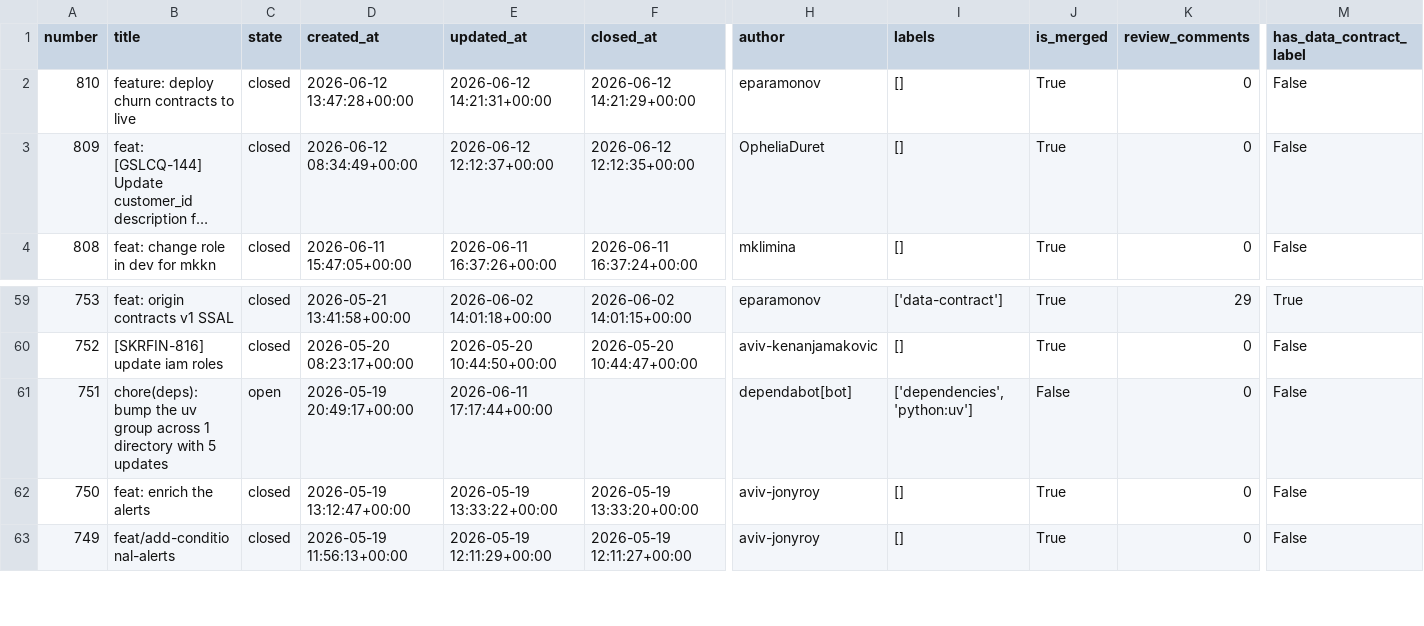
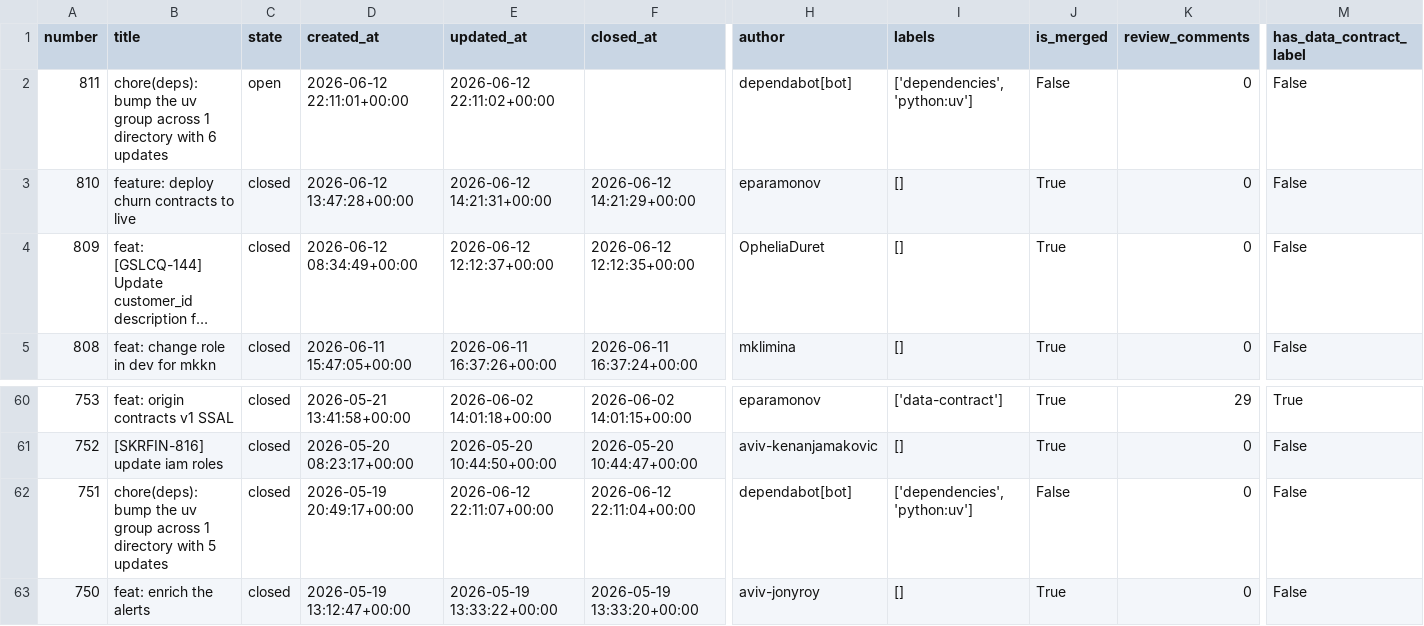
Before and after one commit to aviv-fathallahelmasri/github-pr-analytics, a CSV file: dashboard/data/pr_data.csv, drawn as a sheet; only a part is shown, gaps mark what is left out; the shorter side is filled out with more unchanged rows; long unchanged cells end in …; addresses are those after the commit; rows hold the shown columns only; the diff names each change by its address in the sheet, - before the commit and + after, or states it on an @@ line.

```diff
--- a/dashboard/data/pr_data.csv
+++ b/dashboard/data/pr_data.csv
+row 2: 811 | chore(deps): bump the uv group across 1 directory with 6 updates | open | 2026-06-12 22:11:01+00:00 | 2026-06-12 22:11:02+00:00 |  | dependabot[bot] | ['dependencies', 'python:uv'] | False | 0 | False
-C62 (state): open
+C62 (state): closed
-E62 (updated_at): 2026-06-11 17:17:44+00:00
+E62 (updated_at): 2026-06-12 22:11:07+00:00
-F62 (closed_at): (empty)
+F62 (closed_at): 2026-06-12 22:11:04+00:00
```
Also changed, not shown: 2 other files.
